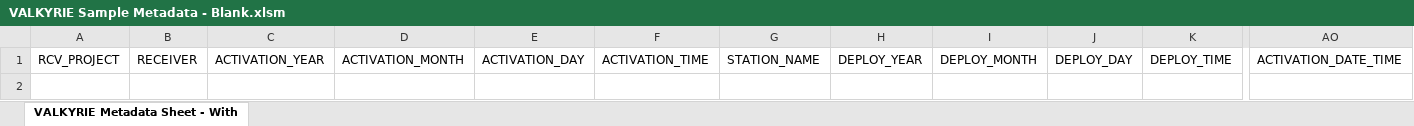
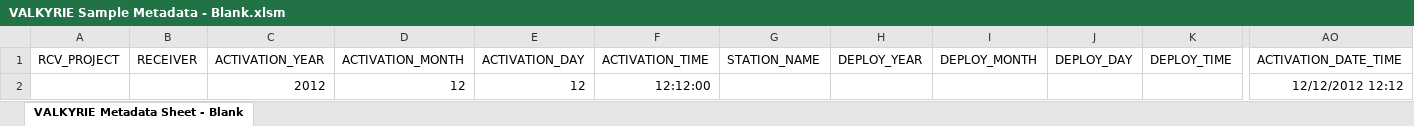
Before and after one commit to EuropeanTrackingNetwork/Valkyrie, an Excel workbook: SampleDeployments/VALKYRIE Sample Metadata - Blank.xlsm, sheet VALKYRIE Metadata Sheet - Blank, drawn as a sheet; only a part is shown, gaps mark what is left out; values as stored, in another font and other column widths than the file's, no borders; rows hold the shown columns only; the diff names each change by its address in the sheet, - before the commit and + after, or states it on an @@ line.

Commit message:
Fix macro issue

```diff
--- a/SampleDeployments/VALKYRIE Sample Metadata - Blank.xlsm (sheet VALKYRIE Metadata Sheet - Blank)
+++ b/SampleDeployments/VALKYRIE Sample Metadata - Blank.xlsm (sheet VALKYRIE Metadata Sheet - Blank)
-sheet tab: VALKYRIE Metadata Sheet - With
+sheet tab: VALKYRIE Metadata Sheet - Blank
+row 2:  |  | 2012 | 12 | 12 | 12:12:00 |  |  |  |  |  | 12/12/2012 12:12
```
